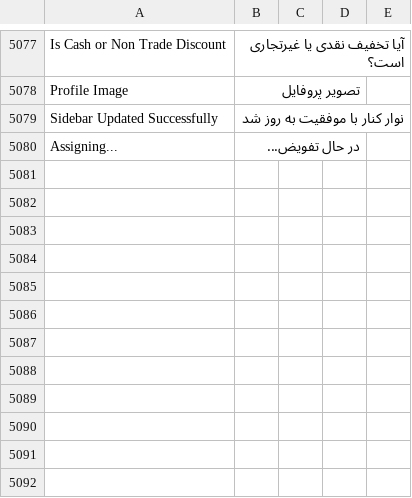
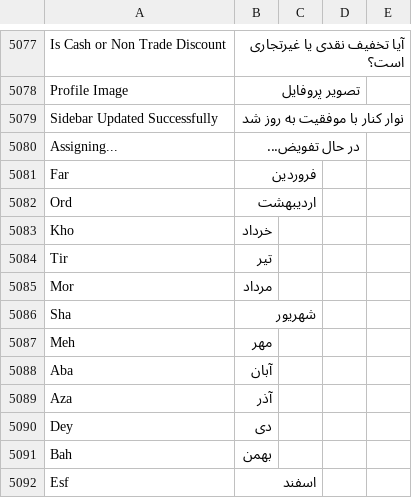
Before and after one commit to frappe/frappe, a CSV file: frappe/translations/fa.csv, drawn as a sheet; only a part is shown, gaps mark what is left out.

```diff
--- a/frappe/translations/fa.csv
+++ b/frappe/translations/fa.csv
@@ -5080 +5080,13 @@ Sidebar Updated Successfully,نوار کنار با موفقیت به روز ش
 Assigning...,در حال تفویض...,
+Far,فروردین,
+Ord,اردیبهشت,
+Kho,خرداد,
+Tir,تیر,
+Mor,مرداد,
+Sha,شهریور,
+Meh,مهر,
+Aba,آبان,
+Aza,آذر,
+Dey,دی,
+Bah,بهمن,
+Esf,اسفند,
```
Also changed, not shown: 2 other files.
